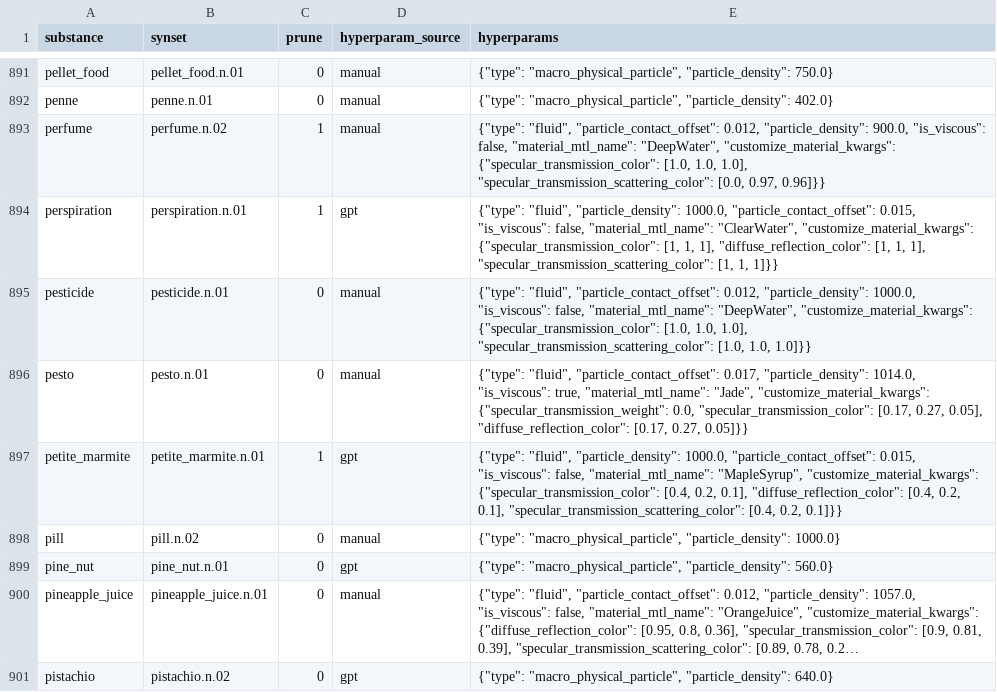
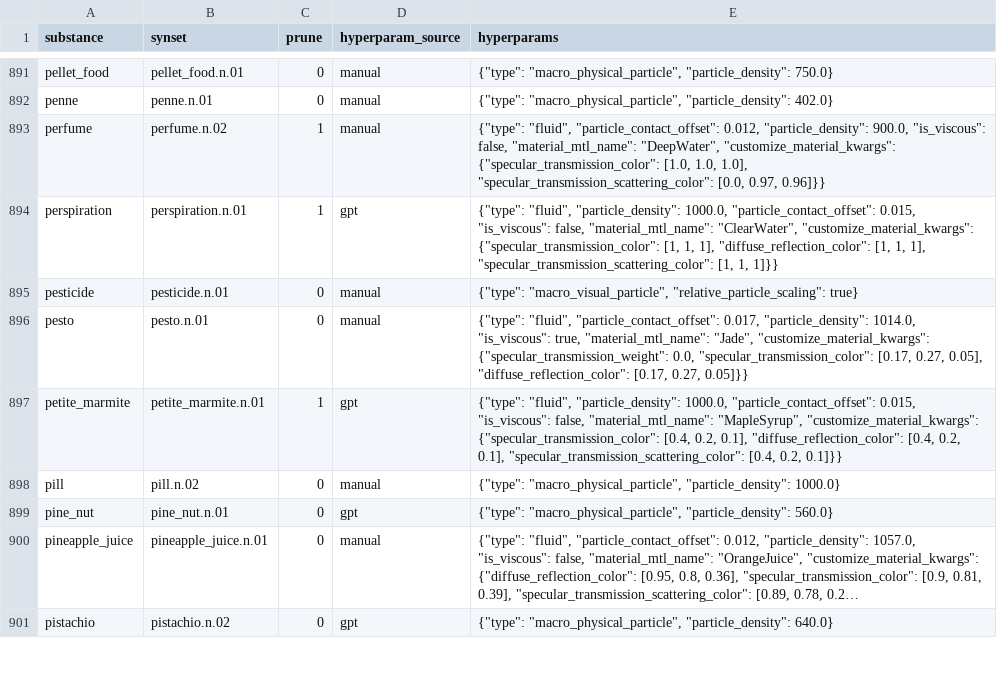
Before and after one commit to StanfordVL/OmniGibson, a CSV file: bddl/bddl/generated_data/substance_hyperparams.csv, drawn as a sheet; only a part is shown, gaps mark what is left out; long unchanged cells end in ….

```diff
--- a/bddl/bddl/generated_data/substance_hyperparams.csv
+++ b/bddl/bddl/generated_data/substance_hyperparams.csv
@@ -894,3 +894,3 @@ perfume,perfume.n.02,1,manual,"{""type"": ""fluid"", ""particle_contact_offset""
 perspiration,perspiration.n.01,1,gpt,"{""type"": ""fluid"", ""particle_density"": 1000.0, ""particle_contact_offset"": 0.015, ""is_viscous"": false, ""material_mtl_name"": ""ClearWater"", ""customize_material_kwargs"": {""specular_transmission_color"": [1, 1, 1], ""diffuse_reflection_color"": [1, 1, 1], ""specular_transmission_scattering_color"": [1, 1, 1]}}"
-pesticide,pesticide.n.01,0,manual,"{""type"": ""fluid"", ""particle_contact_offset"": 0.012, ""particle_density"": 1000.0, ""is_viscous"": false, ""material_mtl_name"": ""DeepWater"", ""customize_material_kwargs"": {""specular_transmission_color"": [1.0, 1.0, 1.0], ""specular_transmission_scattering_color"": [1.0, 1.0, 1.0]}}"
+pesticide,pesticide.n.01,0,manual,"{""type"": ""macro_visual_particle"", ""relative_particle_scaling"": true}"
 pesto,pesto.n.01,0,manual,"{""type"": ""fluid"", ""particle_contact_offset"": 0.017, ""particle_density"": 1014.0, ""is_viscous"": true, ""material_mtl_name"": ""Jade"", ""customize_material_kwargs"": {""specular_transmission_weight"": 0.0, ""specular_transmission_color"": [0.17, 0.27, 0.05], ""diffuse_reflection_color"": [0.17, 0.27, 0.05]}}"
```
Also changed, not shown: bddl/bddl/generated_data/synsets.csv, 6 other files.
